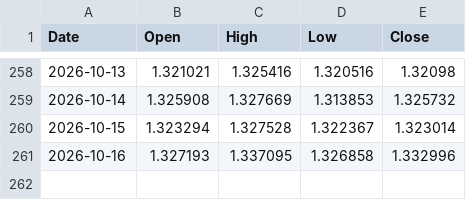
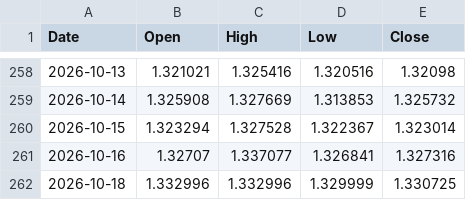
Before and after one commit to Kubula-xu/claude-finance-data, a CSV file: data/softy/fx_gbp_1d.csv, drawn as a sheet; only a part is shown, gaps mark what is left out.

```diff
--- a/data/softy/fx_gbp_1d.csv
+++ b/data/softy/fx_gbp_1d.csv
@@ -260,2 +260,3 @@ Date,Open,High,Low,Close
 2026-10-15,1.323294,1.327528,1.322367,1.323014
-2026-10-16,1.327193,1.337095,1.326858,1.332996
+2026-10-16,1.32707,1.337077,1.326841,1.327316
+2026-10-18,1.332996,1.332996,1.329999,1.330725
```
Also changed, not shown: data/softy/fx_brl_1d.csv, data/softy/fx_eur_1d.csv, 8 other files.
